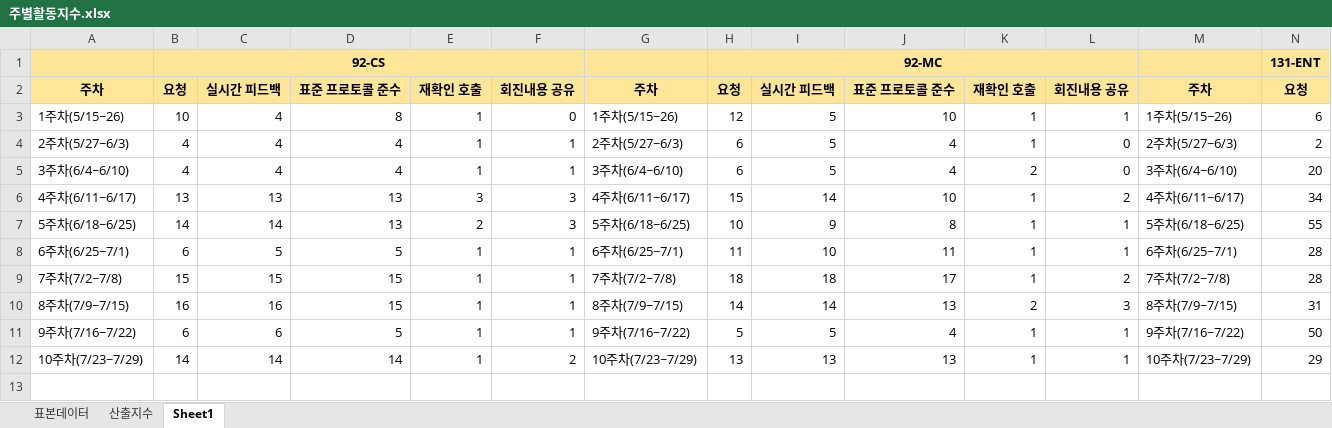
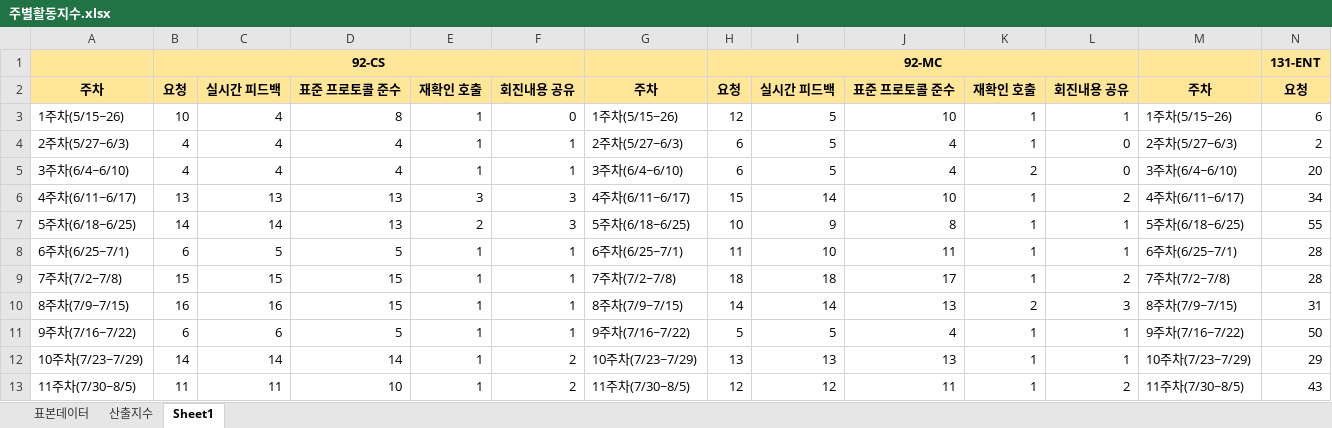
Before and after one commit to SCHCAQI/2026-QI, an Excel workbook: documents/지표/주별활동지수.xlsx, sheet Sheet1, drawn as a sheet; only a part is shown; values as stored, in another font and other column widths than the file's, no borders; charts and pictures not drawn; rows hold the shown columns only; the diff names each change by its address in the sheet, - before the commit and + after, or states it on an @@ line.

```diff
--- a/documents/지표/주별활동지수.xlsx (sheet Sheet1)
+++ b/documents/지표/주별활동지수.xlsx (sheet Sheet1)
+row 13: 11주차(7/30~8/5) | 11 | 11 | 10 | 1 | 2 | 11주차(7/30~8/5) | 12 | 12 | 11 | 1 | 2 | 11주차(7/30~8/5) | 43
```
Also changed, not shown: charts or pictures, 22 other files.
